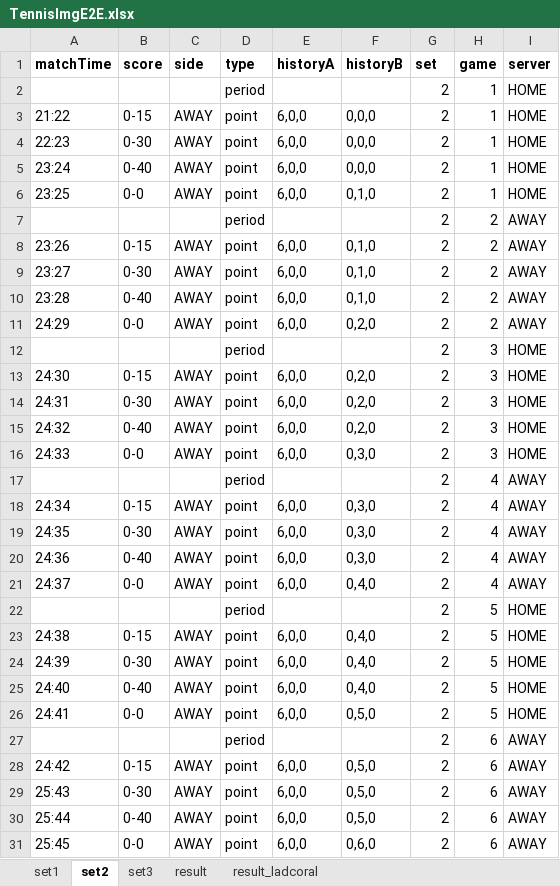
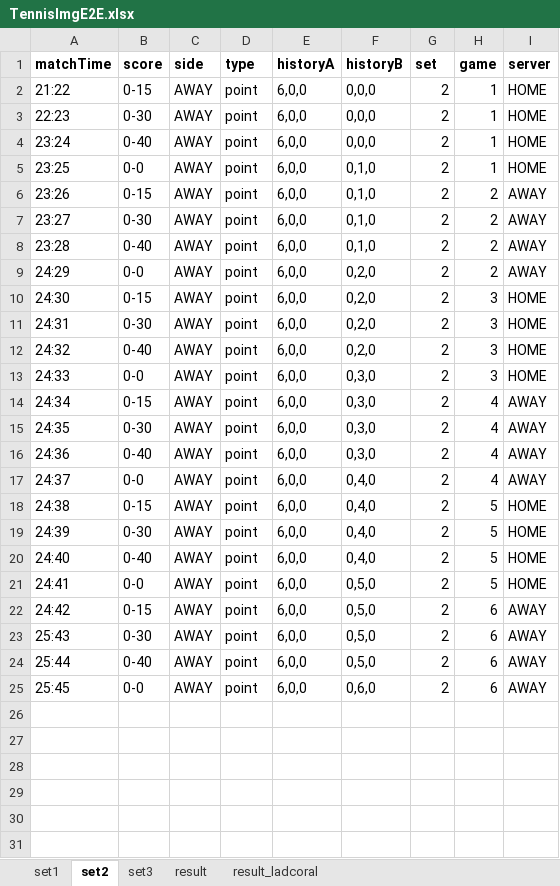
Before and after one commit to mtesting/cucumberautomation, an Excel workbook: att/src/main/resources/incidents/Tennis/TennisImgE2E.xlsx, sheet set2, drawn as a sheet; values as stored, in another font and other column widths than the file's, no borders; the diff names each change by its address in the sheet, - before the commit and + after, or states it on an @@ line.

```diff
--- a/att/src/main/resources/incidents/Tennis/TennisImgE2E.xlsx (sheet set2)
+++ b/att/src/main/resources/incidents/Tennis/TennisImgE2E.xlsx (sheet set2)
-row 2:  |  |  | period |  |  | 2 | 1 | HOME
-row 7:  |  |  | period |  |  | 2 | 2 | AWAY
-row 12:  |  |  | period |  |  | 2 | 3 | HOME
-row 17:  |  |  | period |  |  | 2 | 4 | AWAY
-row 22:  |  |  | period |  |  | 2 | 5 | HOME
-row 27:  |  |  | period |  |  | 2 | 6 | AWAY
```
Also changed, not shown: sheet set1, sheet set3, att/src/main/resources/incidents/Tennis/TennisAbandonSet2.xlsx, att/src/main/resources/incidents/Tennis/TennisE2E.xlsx, 10 other files.
